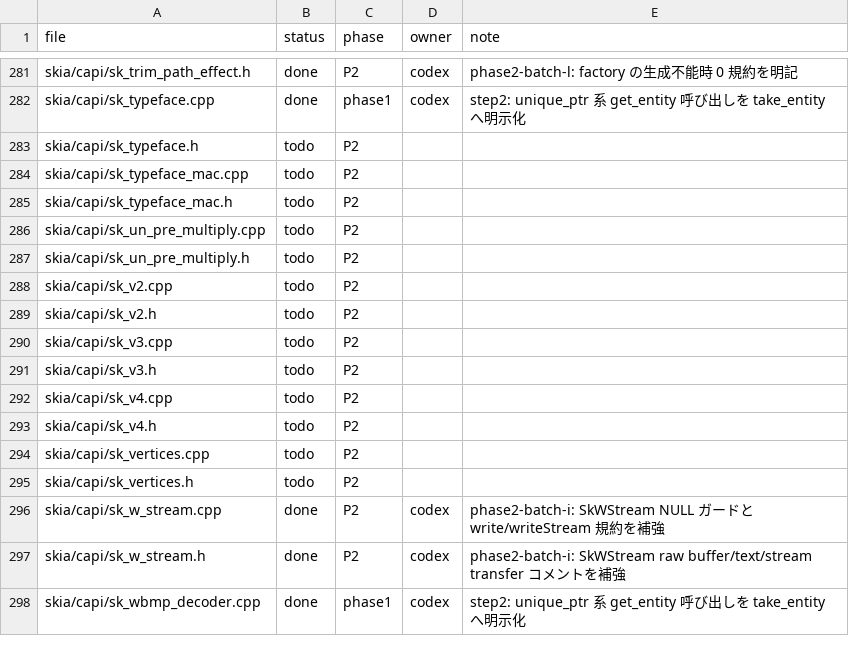
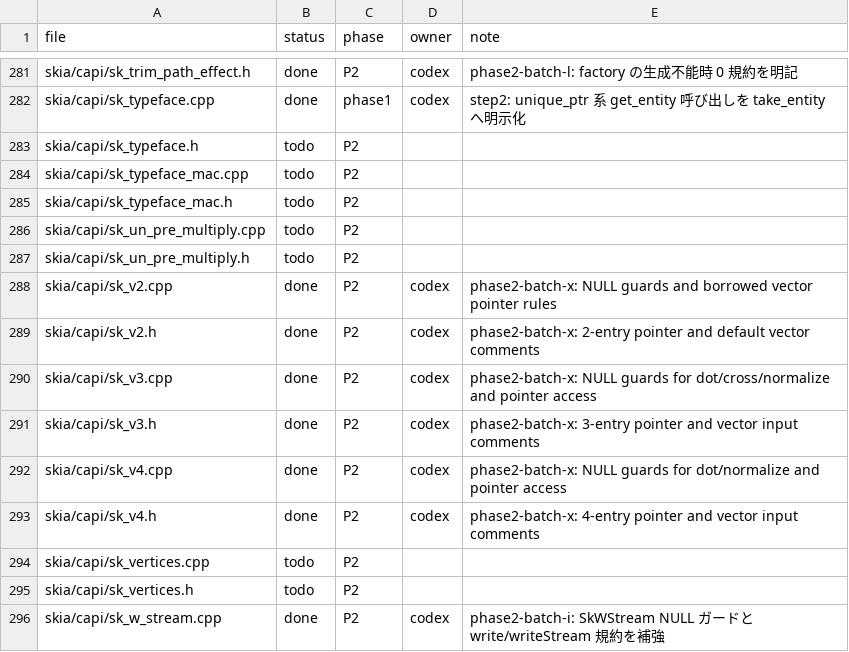
Before and after one commit to dolphilia/reskia, a CSV file: docs/plans/c-binding-remediation/checklists/capi-status.csv, drawn as a sheet; only a part is shown, gaps mark what is left out; the shorter side is filled out with more unchanged rows.

```diff
--- a/docs/plans/c-binding-remediation/checklists/capi-status.csv
+++ b/docs/plans/c-binding-remediation/checklists/capi-status.csv
@@ -287,8 +287,8 @@ skia/capi/sk_un_pre_multiply.cpp,todo,P2,,
 skia/capi/sk_un_pre_multiply.h,todo,P2,,
-skia/capi/sk_v2.cpp,todo,P2,,
-skia/capi/sk_v2.h,todo,P2,,
-skia/capi/sk_v3.cpp,todo,P2,,
-skia/capi/sk_v3.h,todo,P2,,
-skia/capi/sk_v4.cpp,todo,P2,,
-skia/capi/sk_v4.h,todo,P2,,
+skia/capi/sk_v2.cpp,done,P2,codex,phase2-batch-x: NULL guards and borrowed vector pointer rules,
+skia/capi/sk_v2.h,done,P2,codex,phase2-batch-x: 2-entry pointer and default vector comments,
+skia/capi/sk_v3.cpp,done,P2,codex,phase2-batch-x: NULL guards for dot/cross/normalize and pointer access,
+skia/capi/sk_v3.h,done,P2,codex,phase2-batch-x: 3-entry pointer and vector input comments,
+skia/capi/sk_v4.cpp,done,P2,codex,phase2-batch-x: NULL guards for dot/normalize and pointer access,
+skia/capi/sk_v4.h,done,P2,codex,phase2-batch-x: 4-entry pointer and vector input comments,
 skia/capi/sk_vertices.cpp,todo,P2,,
```
Also changed, not shown: 10 other files.
